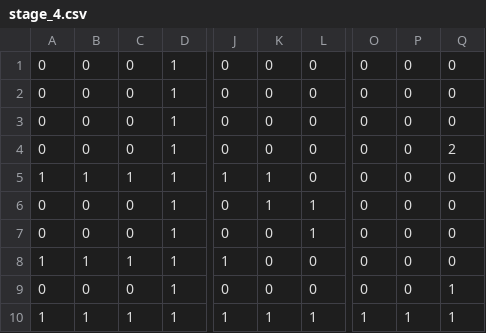
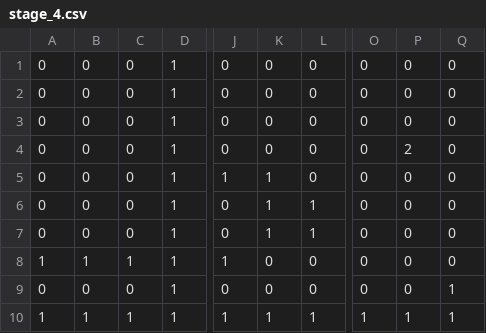
Before and after one commit to tsubasak1217/SEED_Engine, a CSV file: SEED/Resources/Stage/stage_4.csv, drawn as a sheet; only a part is shown, gaps mark what is left out; the diff names each change by its address in the sheet, - before the commit and + after, or states it on an @@ line.

Commit message:
ステージ4修正

```diff
--- a/SEED/Resources/Stage/stage_4.csv
+++ b/SEED/Resources/Stage/stage_4.csv
-P4: 0
+P4: 2
-Q4: 2
+Q4: 0
-A5: 1
+A5: 0
-B5: 1
+B5: 0
-C5: 1
+C5: 0
-K7: 0
+K7: 1
```
